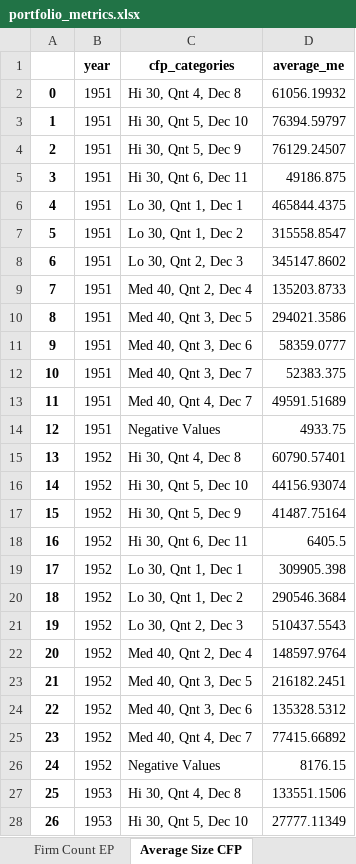
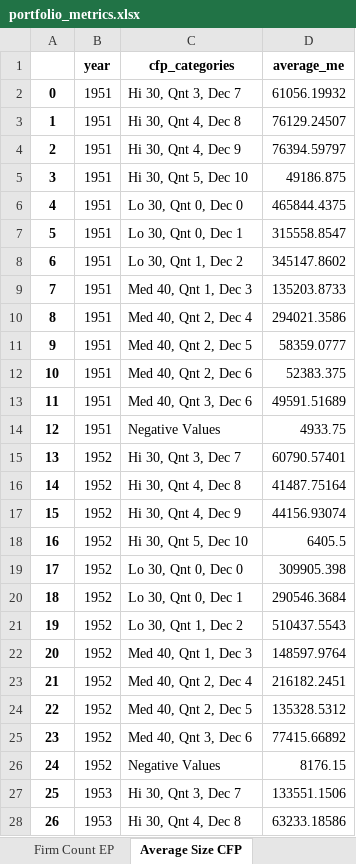
Before and after one commit to nicklewis-16/ken_french_portfolios, an Excel workbook: output/portfolio_metrics.xlsx, sheet Average Size CFP, drawn as a sheet; only a part is shown; values as stored, in another font and other column widths than the file's, no borders; the diff covers the shown part only; the diff names each change by its address in the sheet, - before the commit and + after, or states it on an @@ line.

```diff
--- a/output/portfolio_metrics.xlsx (sheet Average Size CFP)
+++ b/output/portfolio_metrics.xlsx (sheet Average Size CFP)
-C2 (cfp_categories): Hi 30, Qnt 4, Dec 8
+C2 (cfp_categories): Hi 30, Qnt 3, Dec 7
-C3 (cfp_categories): Hi 30, Qnt 5, Dec 10
+C3 (cfp_categories): Hi 30, Qnt 4, Dec 8
-D3 (average_me): 76394.59797
+D3 (average_me): 76129.24507
-C4 (cfp_categories): Hi 30, Qnt 5, Dec 9
+C4 (cfp_categories): Hi 30, Qnt 4, Dec 9
-D4 (average_me): 76129.24507
+D4 (average_me): 76394.59797
-C5 (cfp_categories): Hi 30, Qnt 6, Dec 11
+C5 (cfp_categories): Hi 30, Qnt 5, Dec 10
-C6 (cfp_categories): Lo 30, Qnt 1, Dec 1
+C6 (cfp_categories): Lo 30, Qnt 0, Dec 0
-C7 (cfp_categories): Lo 30, Qnt 1, Dec 2
+C7 (cfp_categories): Lo 30, Qnt 0, Dec 1
-C8 (cfp_categories): Lo 30, Qnt 2, Dec 3
+C8 (cfp_categories): Lo 30, Qnt 1, Dec 2
-C9 (cfp_categories): Med 40, Qnt 2, Dec 4
+C9 (cfp_categories): Med 40, Qnt 1, Dec 3
-C10 (cfp_categories): Med 40, Qnt 3, Dec 5
+C10 (cfp_categories): Med 40, Qnt 2, Dec 4
-C11 (cfp_categories): Med 40, Qnt 3, Dec 6
+C11 (cfp_categories): Med 40, Qnt 2, Dec 5
-C12 (cfp_categories): Med 40, Qnt 3, Dec 7
+C12 (cfp_categories): Med 40, Qnt 2, Dec 6
-C13 (cfp_categories): Med 40, Qnt 4, Dec 7
+C13 (cfp_categories): Med 40, Qnt 3, Dec 6
-C15 (cfp_categories): Hi 30, Qnt 4, Dec 8
+C15 (cfp_categories): Hi 30, Qnt 3, Dec 7
-C16 (cfp_categories): Hi 30, Qnt 5, Dec 10
+C16 (cfp_categories): Hi 30, Qnt 4, Dec 8
-D16 (average_me): 44156.93074
+D16 (average_me): 41487.75164
-C17 (cfp_categories): Hi 30, Qnt 5, Dec 9
+C17 (cfp_categories): Hi 30, Qnt 4, Dec 9
-D17 (average_me): 41487.75164
+D17 (average_me): 44156.93074
-C18 (cfp_categories): Hi 30, Qnt 6, Dec 11
+C18 (cfp_categories): Hi 30, Qnt 5, Dec 10
-C19 (cfp_categories): Lo 30, Qnt 1, Dec 1
+C19 (cfp_categories): Lo 30, Qnt 0, Dec 0
-C20 (cfp_categories): Lo 30, Qnt 1, Dec 2
+C20 (cfp_categories): Lo 30, Qnt 0, Dec 1
-C21 (cfp_categories): Lo 30, Qnt 2, Dec 3
+C21 (cfp_categories): Lo 30, Qnt 1, Dec 2
-C22 (cfp_categories): Med 40, Qnt 2, Dec 4
+C22 (cfp_categories): Med 40, Qnt 1, Dec 3
-C23 (cfp_categories): Med 40, Qnt 3, Dec 5
+C23 (cfp_categories): Med 40, Qnt 2, Dec 4
-C24 (cfp_categories): Med 40, Qnt 3, Dec 6
+C24 (cfp_categories): Med 40, Qnt 2, Dec 5
-C25 (cfp_categories): Med 40, Qnt 4, Dec 7
+C25 (cfp_categories): Med 40, Qnt 3, Dec 6
-C27 (cfp_categories): Hi 30, Qnt 4, Dec 8
+C27 (cfp_categories): Hi 30, Qnt 3, Dec 7
-C28 (cfp_categories): Hi 30, Qnt 5, Dec 10
+C28 (cfp_categories): Hi 30, Qnt 4, Dec 8
-D28 (average_me): 27777.11349
+D28 (average_me): 63233.18586
```
Also changed, not shown: 896 edited cells elsewhere in this sheet, sheet Value Weighted Annual CFP, sheet Equal Weighted Annual CFP, sheet Equal Weighted Monthly CFP, sheet Value Weighted Monthly CFP, sheet Average Size EP, sheet Equal Weighted Annual EP, 5 more sheets, 3 other files.
